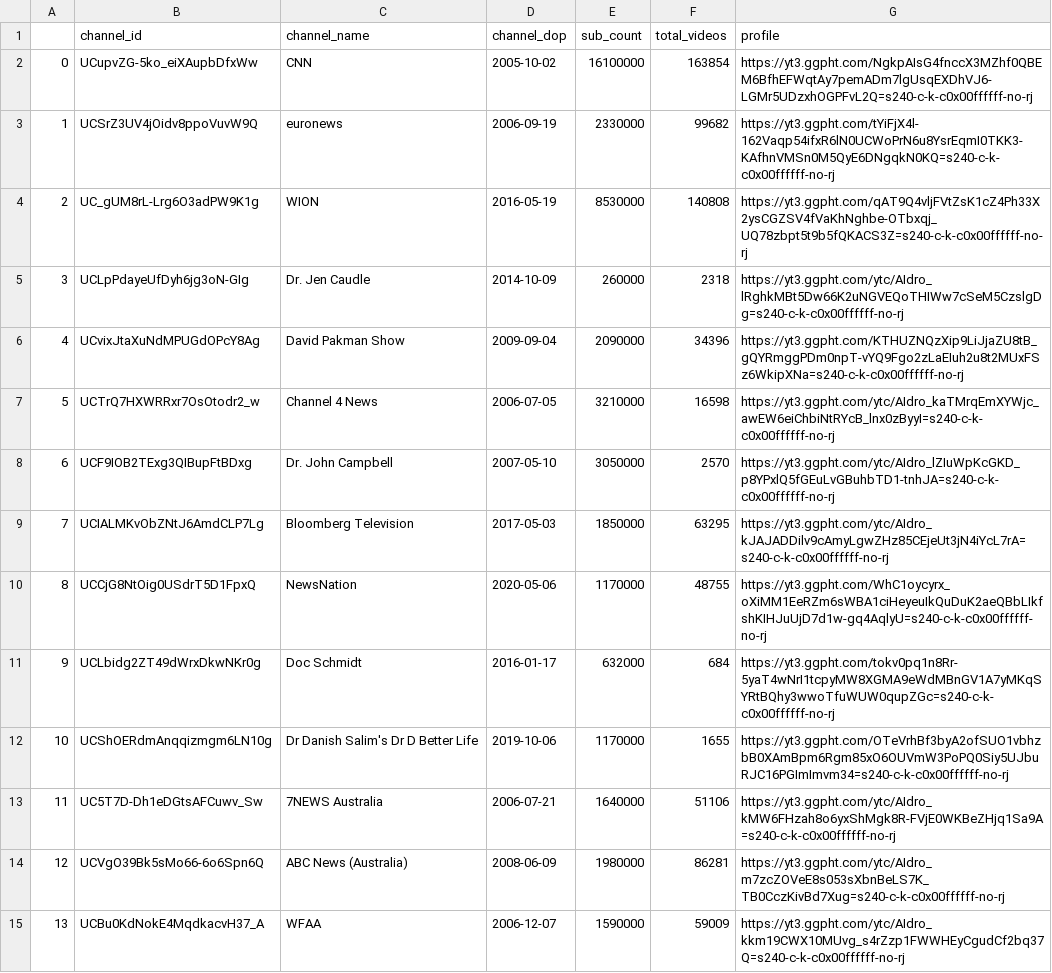
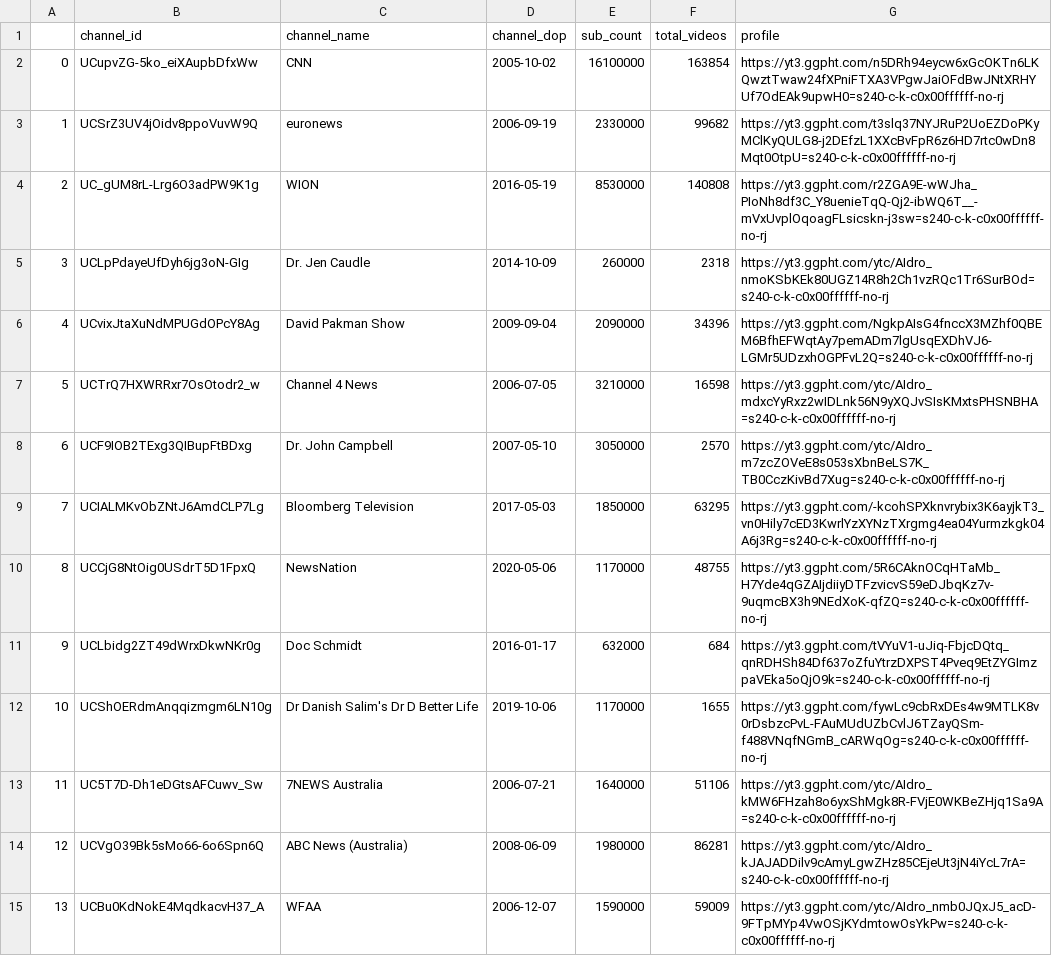
Before and after one commit to R3NZ3L/TruthfulSearch, a CSV file: datasets/covid_vaccine/channels.csv, drawn as a sheet; only a part is shown; the diff covers the shown part only.

```diff
--- a/datasets/covid_vaccine/channels.csv
+++ b/datasets/covid_vaccine/channels.csv
@@ -1,15 +1,15 @@
 ,channel_id,channel_name,channel_dop,sub_count,total_videos,profile
-0,UCupvZG-5ko_eiXAupbDfxWw,CNN,2005-10-02,16100000,163854,https://yt3.ggpht.com/NgkpAIsG4fnccX3MZhf0QBEM6BfhEFWqtAy7pemADm7lgUsqEXDhVJ6-LGMr5UDzxhOGPFvL2Q=s240-c-k-c0x00ffffff-no-rj
-1,UCSrZ3UV4jOidv8ppoVuvW9Q,euronews,2006-09-19,2330000,99682,https://yt3.ggpht.com/tYiFjX4l-162Vaqp54ifxR6lN0UCWoPrN6u8YsrEqmI0TKK3-KAfhnVMSn0M5QyE6DNgqkN0KQ=s240-c-k-c0x00ffffff-no-rj
-2,UC_gUM8rL-Lrg6O3adPW9K1g,WION,2016-05-19,8530000,140808,https://yt3.ggpht.com/qAT9Q4vljFVtZsK1cZ4Ph33X2ysCGZSV4fVaKhNghbe-OTbxqj_UQ78zbpt5t9b5fQKACS3Z=s240-c-k-c0x00ffffff-no-rj
-3,UCLpPdayeUfDyh6jg3oN-GIg,Dr. Jen Caudle,2014-10-09,260000,2318,https://yt3.ggpht.com/ytc/AIdro_lRghkMBt5Dw66K2uNGVEQoTHIWw7cSeM5CzslgDg=s240-c-k-c0x00ffffff-no-rj
-4,UCvixJtaXuNdMPUGdOPcY8Ag,David Pakman Show,2009-09-04,2090000,34396,https://yt3.ggpht.com/KTHUZNQzXip9LiJjaZU8tB_gQYRmggPDm0npT-vYQ9Fgo2zLaEIuh2u8t2MUxFSz6WkipXNa=s240-c-k-c0x00ffffff-no-rj
-5,UCTrQ7HXWRRxr7OsOtodr2_w,Channel 4 News,2006-07-05,3210000,16598,https://yt3.ggpht.com/ytc/AIdro_kaTMrqEmXYWjc_awEW6eiChbiNtRYcB_lnx0zByyI=s240-c-k-c0x00ffffff-no-rj
-6,UCF9IOB2TExg3QIBupFtBDxg,Dr. John Campbell,2007-05-10,3050000,2570,https://yt3.ggpht.com/ytc/AIdro_lZIuWpKcGKD_p8YPxlQ5fGEuLvGBuhbTD1-tnhJA=s240-c-k-c0x00ffffff-no-rj
-7,UCIALMKvObZNtJ6AmdCLP7Lg,Bloomberg Television,2017-05-03,1850000,63295,https://yt3.ggpht.com/ytc/AIdro_kJAJADDilv9cAmyLgwZHz85CEjeUt3jN4iYcL7rA=s240-c-k-c0x00ffffff-no-rj
-8,UCCjG8NtOig0USdrT5D1FpxQ,NewsNation,2020-05-06,1170000,48755,https://yt3.ggpht.com/WhC1oycyrx_oXiMM1EeRZm6sWBA1ciHeyeuIkQuDuK2aeQBbLIkfshKIHJuUjD7d1w-gq4AqlyU=s240-c-k-c0x00ffffff-no-rj
-9,UCLbidg2ZT49dWrxDkwNKr0g,Doc Schmidt,2016-01-17,632000,684,https://yt3.ggpht.com/tokv0pq1n8Rr-5yaT4wNrI1tcpyMW8XGMA9eWdMBnGV1A7yMKqSYRtBQhy3wwoTfuWUW0qupZGc=s240-c-k-c0x00ffffff-no-rj
-10,UCShOERdmAnqqizmgm6LN10g,Dr Danish Salim's Dr D Better Life,2019-10-06,1170000,1655,https://yt3.ggpht.com/OTeVrhBf3byA2ofSUO1vbhzbB0XAmBpm6Rgm85xO6OUVmW3PoPQ0Siy5UJbuRJC16PGImImvm34=s240-c-k-c0x00ffffff-no-rj
+0,UCupvZG-5ko_eiXAupbDfxWw,CNN,2005-10-02,16100000,163854,https://yt3.ggpht.com/n5DRh94eycw6xGcOKTn6LKQwztTwaw24fXPniFTXA3VPgwJaiOFdBwJNtXRHYUf7OdEAk9upwH0=s240-c-k-c0x00ffffff-no-rj
+1,UCSrZ3UV4jOidv8ppoVuvW9Q,euronews,2006-09-19,2330000,99682,https://yt3.ggpht.com/t3slq37NYJRuP2UoEZDoPKyMClKyQULG8-j2DEfzL1XXcBvFpR6z6HD7rtc0wDn8Mqt0OtpU=s240-c-k-c0x00ffffff-no-rj
+2,UC_gUM8rL-Lrg6O3adPW9K1g,WION,2016-05-19,8530000,140808,https://yt3.ggpht.com/r2ZGA9E-wWJha_PIoNh8df3C_Y8uenieTqQ-Qj2-ibWQ6T__-mVxUvplOqoagFLsicskn-j3sw=s240-c-k-c0x00ffffff-no-rj
+3,UCLpPdayeUfDyh6jg3oN-GIg,Dr. Jen Caudle,2014-10-09,260000,2318,https://yt3.ggpht.com/ytc/AIdro_nmoKSbKEk80UGZ14R8h2Ch1vzRQc1Tr6SurBOd=s240-c-k-c0x00ffffff-no-rj
+4,UCvixJtaXuNdMPUGdOPcY8Ag,David Pakman Show,2009-09-04,2090000,34396,https://yt3.ggpht.com/NgkpAIsG4fnccX3MZhf0QBEM6BfhEFWqtAy7pemADm7lgUsqEXDhVJ6-LGMr5UDzxhOGPFvL2Q=s240-c-k-c0x00ffffff-no-rj
+5,UCTrQ7HXWRRxr7OsOtodr2_w,Channel 4 News,2006-07-05,3210000,16598,https://yt3.ggpht.com/ytc/AIdro_mdxcYyRxz2wIDLnk56N9yXQJvSIsKMxtsPHSNBHA=s240-c-k-c0x00ffffff-no-rj
+6,UCF9IOB2TExg3QIBupFtBDxg,Dr. John Campbell,2007-05-10,3050000,2570,https://yt3.ggpht.com/ytc/AIdro_m7zcZOVeE8s053sXbnBeLS7K_TB0CczKivBd7Xug=s240-c-k-c0x00ffffff-no-rj
+7,UCIALMKvObZNtJ6AmdCLP7Lg,Bloomberg Television,2017-05-03,1850000,63295,https://yt3.ggpht.com/-kcohSPXknvrybix3K6ayjkT3_vn0Hily7cED3KwrlYzXYNzTXrgmg4ea04Yurmzkgk04A6j3Rg=s240-c-k-c0x00ffffff-no-rj
+8,UCCjG8NtOig0USdrT5D1FpxQ,NewsNation,2020-05-06,1170000,48755,https://yt3.ggpht.com/5R6CAknOCqHTaMb_H7Yde4qGZAIjdiiyDTFzvicvS59eDJbqKz7v-9uqmcBX3h9NEdXoK-qfZQ=s240-c-k-c0x00ffffff-no-rj
+9,UCLbidg2ZT49dWrxDkwNKr0g,Doc Schmidt,2016-01-17,632000,684,https://yt3.ggpht.com/tVYuV1-uJiq-FbjcDQtq_qnRDHSh84Df637oZfuYtrzDXPST4Pveq9EtZYGImzpaVEka5oQjO9k=s240-c-k-c0x00ffffff-no-rj
+10,UCShOERdmAnqqizmgm6LN10g,Dr Danish Salim's Dr D Better Life,2019-10-06,1170000,1655,https://yt3.ggpht.com/fywLc9cbRxDEs4w9MTLK8v0rDsbzcPvL-FAuMUdUZbCvlJ6TZayQSm-f488VNqfNGmB_cARWqOg=s240-c-k-c0x00ffffff-no-rj
 11,UC5T7D-Dh1eDGtsAFCuwv_Sw,7NEWS Australia,2006-07-21,1640000,51106,https://yt3.ggpht.com/ytc/AIdro_kMW6FHzah8o6yxShMgk8R-FVjE0WKBeZHjq1Sa9A=s240-c-k-c0x00ffffff-no-rj
-12,UCVgO39Bk5sMo66-6o6Spn6Q,ABC News (Australia),2008-06-09,1980000,86281,https://yt3.ggpht.com/ytc/AIdro_m7zcZOVeE8s053sXbnBeLS7K_TB0CczKivBd7Xug=s240-c-k-c0x00ffffff-no-rj
-13,UCBu0KdNokE4MqdkacvH37_A,WFAA,2006-12-07,1590000,59009,https://yt3.ggpht.com/ytc/AIdro_kkm19CWX10MUvg_s4rZzp1FWWHEyCgudCf2bq37Q=s240-c-k-c0x00ffffff-no-rj
+12,UCVgO39Bk5sMo66-6o6Spn6Q,ABC News (Australia),2008-06-09,1980000,86281,https://yt3.ggpht.com/ytc/AIdro_kJAJADDilv9cAmyLgwZHz85CEjeUt3jN4iYcL7rA=s240-c-k-c0x00ffffff-no-rj
+13,UCBu0KdNokE4MqdkacvH37_A,WFAA,2006-12-07,1590000,59009,https://yt3.ggpht.com/ytc/AIdro_nmb0JQxJ5_acD-9FTpMYp4VwOSjKYdmtowOsYkPw=s240-c-k-c0x00ffffff-no-rj
```
Also changed, not shown: 96 edited cells elsewhere in this file, datasets/covid_philippines/channels.csv, datasets/covid_philippines/videos.csv, 2 other files.
